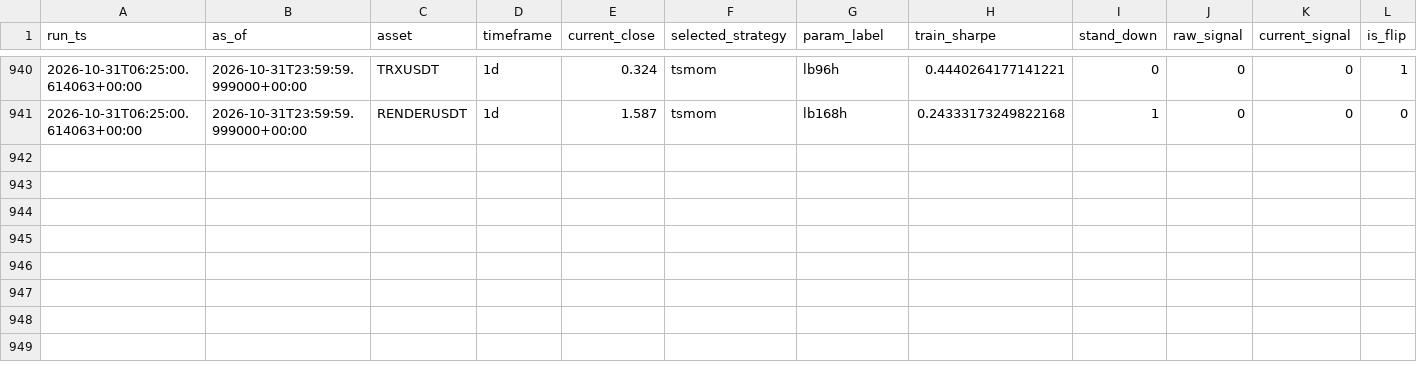
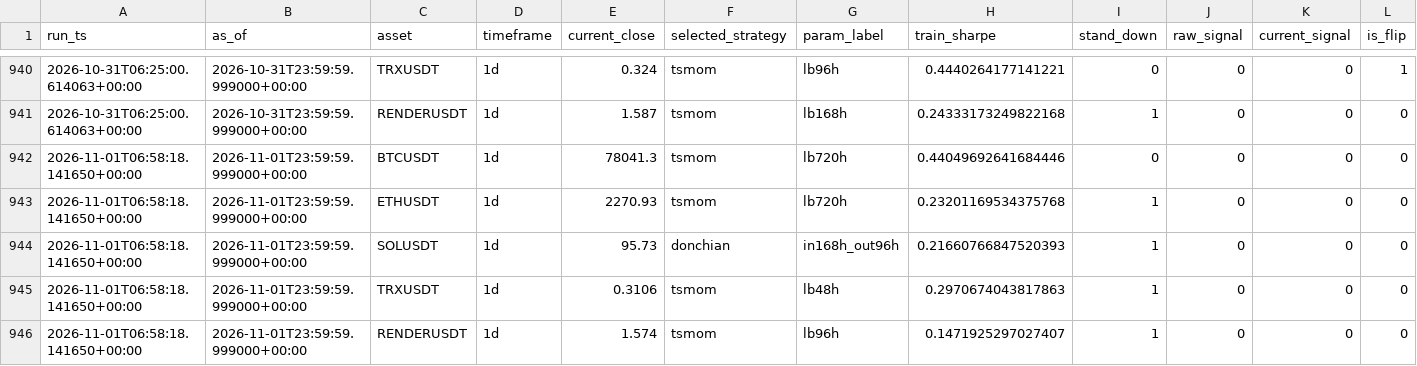
Before and after one commit to Matthew-Kurniawan/crypto-paper-trade, a CSV file: data/processed/live/decisions_log.csv, drawn as a sheet; only a part is shown, gaps mark what is left out; rows hold the shown columns only; the diff names each change by its address in the sheet, - before the commit and + after, or states it on an @@ line.

```diff
--- a/data/processed/live/decisions_log.csv
+++ b/data/processed/live/decisions_log.csv
+row 942: 2026-11-01T06:58:18.141650+00:00 | 2026-11-01T23:59:59.999000+00:00 | BTCUSDT | 1d | 78041.3 | tsmom | lb720h | 0.44049692641684446 | 0 | 0 | 0 | 0
+row 943: 2026-11-01T06:58:18.141650+00:00 | 2026-11-01T23:59:59.999000+00:00 | ETHUSDT | 1d | 2270.93 | tsmom | lb720h | 0.23201169534375768 | 1 | 0 | 0 | 0
+row 944: 2026-11-01T06:58:18.141650+00:00 | 2026-11-01T23:59:59.999000+00:00 | SOLUSDT | 1d | 95.73 | donchian | in168h_out96h | 0.21660766847520393 | 1 | 0 | 0 | 0
+row 945: 2026-11-01T06:58:18.141650+00:00 | 2026-11-01T23:59:59.999000+00:00 | TRXUSDT | 1d | 0.3106 | tsmom | lb48h | 0.2970674043817863 | 1 | 0 | 0 | 0
+row 946: 2026-11-01T06:58:18.141650+00:00 | 2026-11-01T23:59:59.999000+00:00 | RENDERUSDT | 1d | 1.574 | tsmom | lb96h | 0.1471925297027407 | 1 | 0 | 0 | 0
```
Also changed, not shown: 5 other files.
